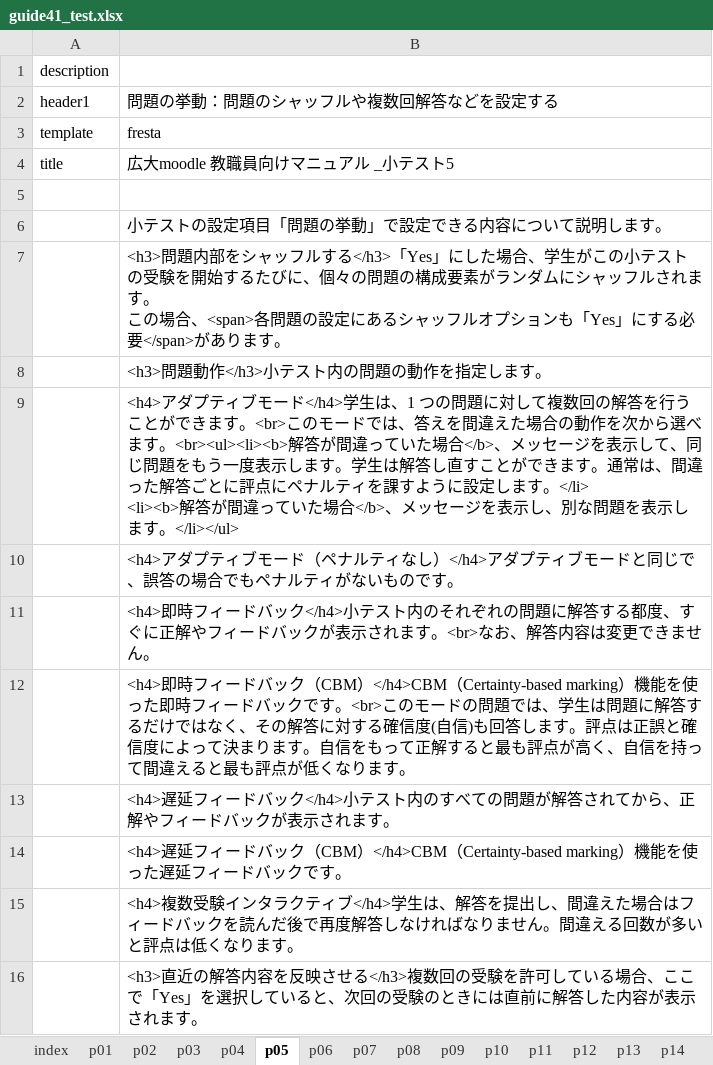
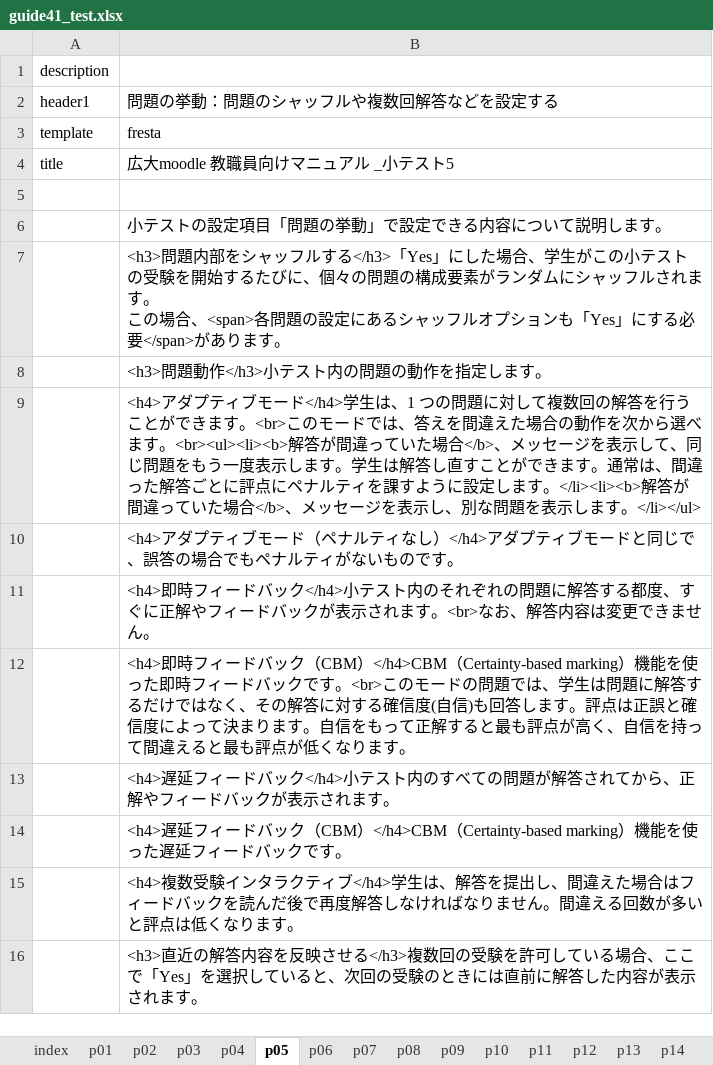
Before and after one commit to imc-lms-adm/support-vle-man, an Excel workbook: guide41_test.xlsx, sheet p05, drawn as a sheet; values as stored, in another font and other column widths than the file's, no borders; ↵ is a line break in a cell; the diff names each change by its address in the sheet, - before the commit and + after, or states it on an @@ line.

Commit message:
Add files via upload

```diff
--- a/guide41_test.xlsx (sheet p05)
+++ b/guide41_test.xlsx (sheet p05)
-B9: …します。</li> ↵ <li><b>解答が間…
+B9: …します。</li><li><b>解答が間…
```
Also changed, not shown: sheet p02.
